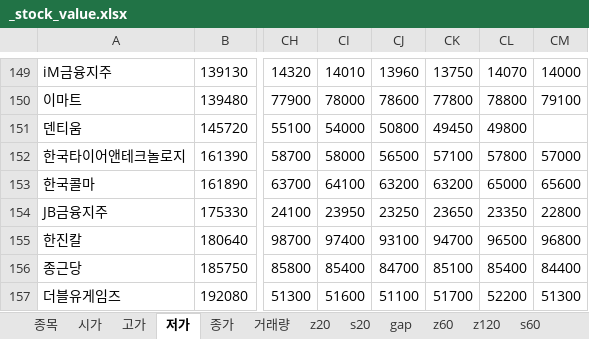
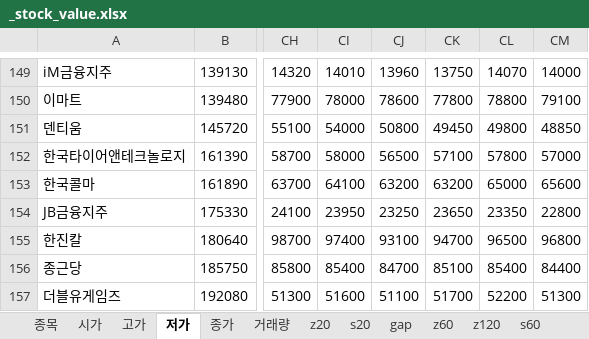
Before and after one commit to alicia-eunsil/dr_stock, an Excel workbook: _stock_value.xlsx, sheet 저가, drawn as a sheet; only a part is shown, gaps mark what is left out; values as stored, in another font and other column widths than the file's, no borders; the diff names each change by its address in the sheet, - before the commit and + after, or states it on an @@ line.

```diff
--- a/_stock_value.xlsx (sheet 저가)
+++ b/_stock_value.xlsx (sheet 저가)
-CM151: (empty)
+CM151: 48850
```
Also changed, not shown: sheet 거래량, sheet 종가, sheet 시가, sheet 고가.
